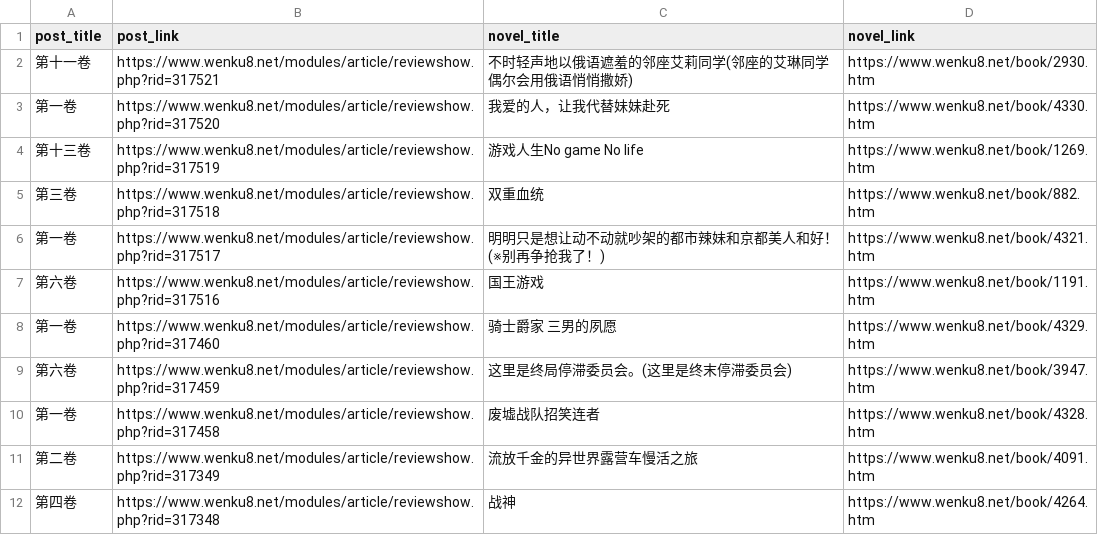
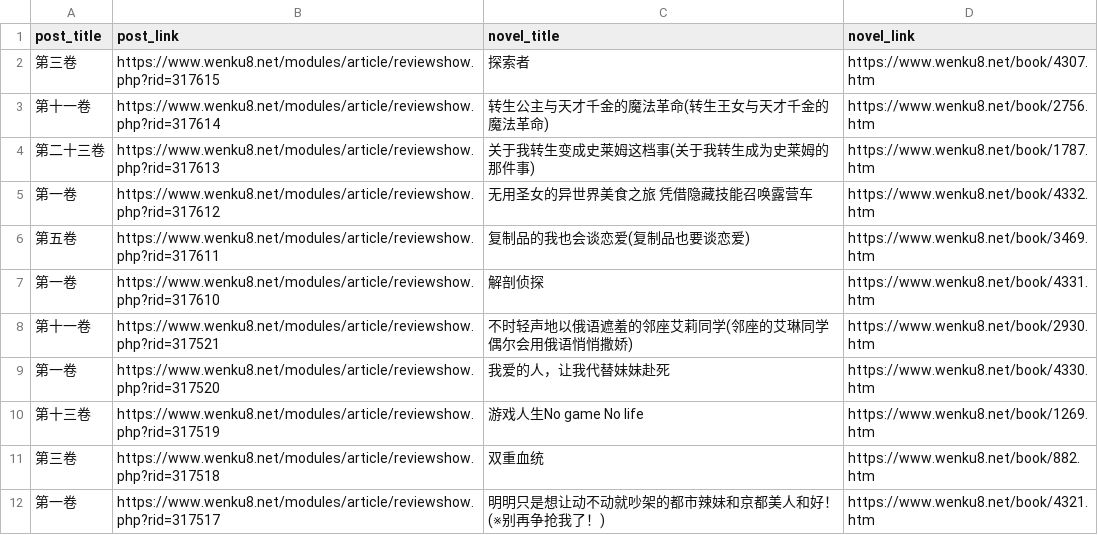
Before and after one commit to mojimoon/wenku8, a CSV file: out/post_list.csv, drawn as a sheet; only a part is shown; the shorter side is filled out with more unchanged rows.

```diff
--- a/out/post_list.csv
+++ b/out/post_list.csv
@@ -1,2 +1,8 @@
 post_title,post_link,novel_title,novel_link
+"第三卷",https://www.wenku8.net/modules/article/reviewshow.php?rid=317615,"探索者",https://www.wenku8.net/book/4307.htm
+"第十一卷",https://www.wenku8.net/modules/article/reviewshow.php?rid=317614,"转生公主与天才千金的魔法革命(转生王女与天才千金的魔法革命)",https://www.wenku8.net/book/2756.htm
+"第二十三卷",https://www.wenku8.net/modules/article/reviewshow.php?rid=317613,"关于我转生变成史莱姆这档事(关于我转生成为史莱姆的那件事)",https://www.wenku8.net/book/1787.htm
+"第一卷",https://www.wenku8.net/modules/article/reviewshow.php?rid=317612,"无用圣女的异世界美食之旅 凭借隐藏技能召唤露营车",https://www.wenku8.net/book/4332.htm
+"第五卷",https://www.wenku8.net/modules/article/reviewshow.php?rid=317611,"复制品的我也会谈恋爱(复制品也要谈恋爱)",https://www.wenku8.net/book/3469.htm
+"第一卷",https://www.wenku8.net/modules/article/reviewshow.php?rid=317610,"解剖侦探",https://www.wenku8.net/book/4331.htm
 "第十一卷",https://www.wenku8.net/modules/article/reviewshow.php?rid=317521,"不时轻声地以俄语遮羞的邻座艾莉同学(邻座的艾琳同学偶尔会用俄语悄悄撒娇)",https://www.wenku8.net/book/2930.htm
```
Also changed, not shown: out/merged.csv, 3 other files.
